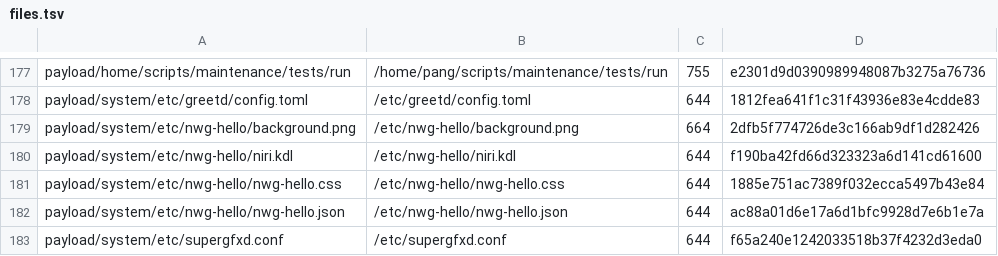
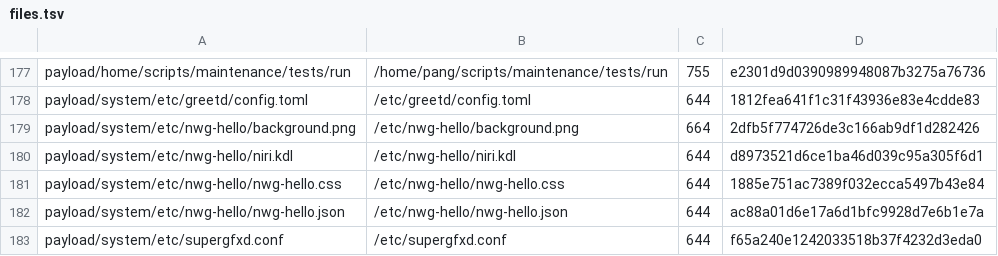
Before and after one commit to tjz123psh/arch-noctalia, a TSV file: manifests/files.tsv, drawn as a sheet; only a part is shown, gaps mark what is left out.

```diff
--- a/manifests/files.tsv
+++ b/manifests/files.tsv
@@ -179,3 +179,3 @@ payload/system/etc/greetd/config.toml	/etc/greetd/config.toml	644	1812fea641f1c3
 payload/system/etc/nwg-hello/background.png	/etc/nwg-hello/background.png	664	2dfb5f774726de3c166ab9df1d282426
-payload/system/etc/nwg-hello/niri.kdl	/etc/nwg-hello/niri.kdl	644	f190ba42fd66d323323a6d141cd61600
+payload/system/etc/nwg-hello/niri.kdl	/etc/nwg-hello/niri.kdl	644	d8973521d6ce1ba46d039c95a305f6d1
 payload/system/etc/nwg-hello/nwg-hello.css	/etc/nwg-hello/nwg-hello.css	644	1885e751ac7389f032ecca5497b43e84
```
Also changed, not shown: 1 other file.
